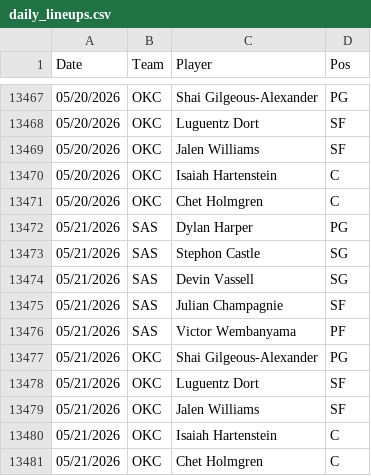
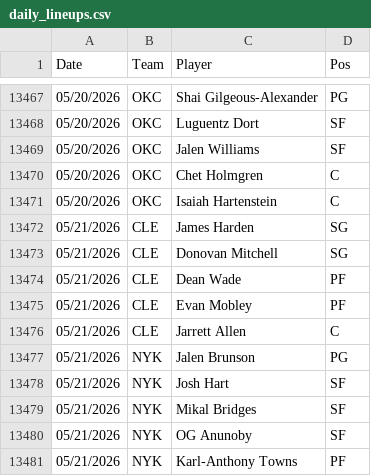
Before and after one commit to Relenes510/fantasy_basketball, a CSV file: tables/2025/daily_lineups.csv, drawn as a sheet; only a part is shown, gaps mark what is left out.

```diff
--- a/tables/2025/daily_lineups.csv
+++ b/tables/2025/daily_lineups.csv
@@ -13469,13 +13469,13 @@ Date,Team,Player,Pos
 05/20/2026,OKC,Jalen Williams,SF
+05/20/2026,OKC,Chet Holmgren,C
 05/20/2026,OKC,Isaiah Hartenstein,C
-05/20/2026,OKC,Chet Holmgren,C
-05/21/2026,SAS,Dylan Harper,PG
-05/21/2026,SAS,Stephon Castle,SG
-05/21/2026,SAS,Devin Vassell,SG
-05/21/2026,SAS,Julian Champagnie,SF
-05/21/2026,SAS,Victor Wembanyama,PF
-05/21/2026,OKC,Shai Gilgeous-Alexander,PG
-05/21/2026,OKC,Luguentz Dort,SF
-05/21/2026,OKC,Jalen Williams,SF
-05/21/2026,OKC,Isaiah Hartenstein,C
-05/21/2026,OKC,Chet Holmgren,C
+05/21/2026,CLE,James Harden,SG
+05/21/2026,CLE,Donovan Mitchell,SG
+05/21/2026,CLE,Dean Wade,PF
+05/21/2026,CLE,Evan Mobley,PF
+05/21/2026,CLE,Jarrett Allen,C
+05/21/2026,NYK,Jalen Brunson,PG
+05/21/2026,NYK,Josh Hart,SF
+05/21/2026,NYK,Mikal Bridges,SF
+05/21/2026,NYK,OG Anunoby,SF
+05/21/2026,NYK,Karl-Anthony Towns,PF
```
Also changed, not shown: tables/2025/gmday_preds_PTS.csv, 11 other files.
